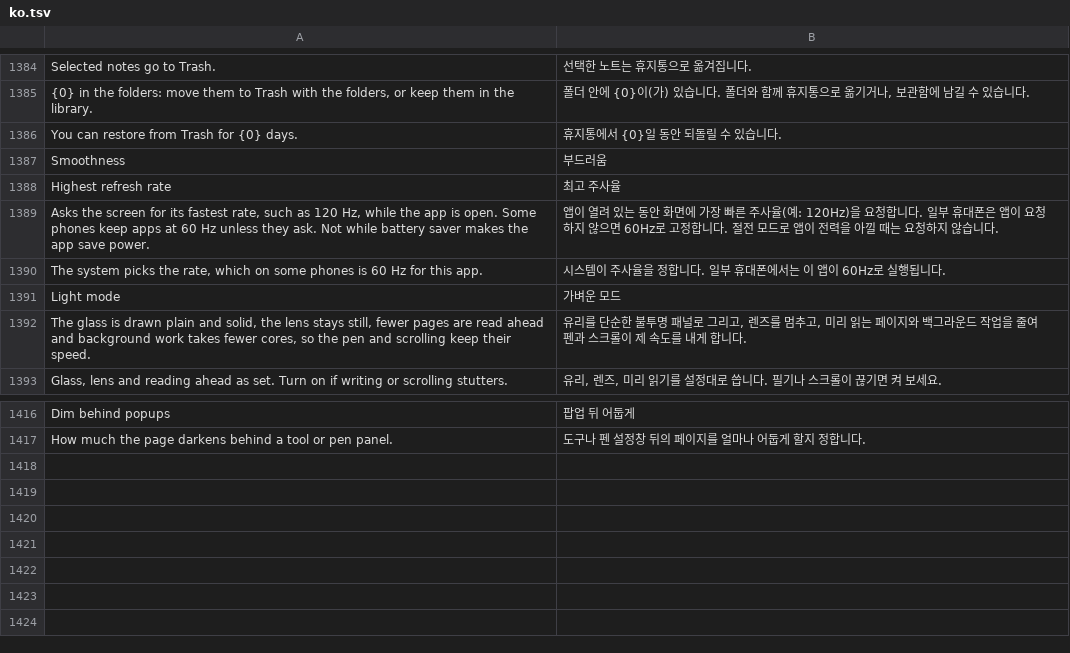
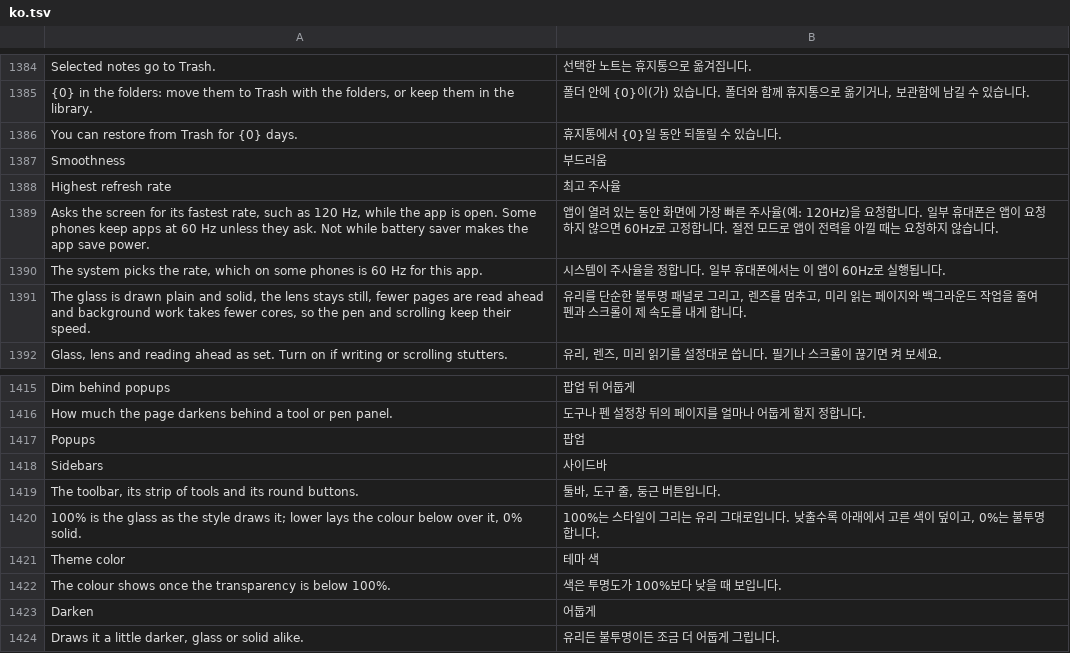
Before and after one commit to whyitworks0415/Notesis, a TSV file: app/src/main/assets/i18n/ko.tsv, drawn as a sheet; only a part is shown, gaps mark what is left out; removed rows and columns are numbered as before the commit, all else as after; the diff names each change by its address in the sheet, - before the commit and + after, or states it on an @@ line.

```diff
--- a/app/src/main/assets/i18n/ko.tsv
+++ b/app/src/main/assets/i18n/ko.tsv
-row 1391: Light mode | 가벼운 모드
+row 1417: Popups | 팝업
+row 1418: Sidebars | 사이드바
+row 1419: The toolbar, its strip of tools and its round buttons. | 툴바, 도구 줄, 둥근 버튼입니다.
+row 1420: 100% is the glass as the style draws it; lower lays the colour below over it, 0% solid. | 100%는 스타일이 그리는 유리 그대로입니다. 낮출수록 아래에서 고른 색이 덮이고, 0%는 불투명합니다.
+row 1421: Theme color | 테마 색
+row 1422: The colour shows once the transparency is below 100%. | 색은 투명도가 100%보다 낮을 때 보입니다.
+row 1423: Darken | 어둡게
+row 1424: Draws it a little darker, glass or solid alike. | 유리든 불투명이든 조금 더 어둡게 그립니다.
```
Also changed, not shown: 6 other files.
